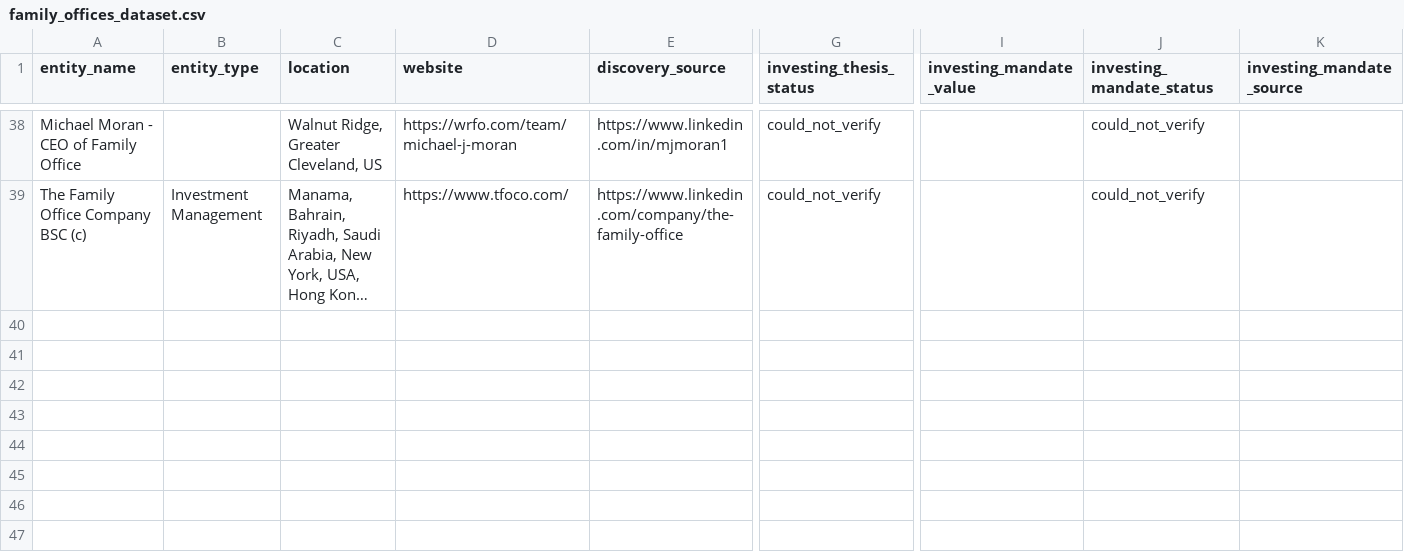
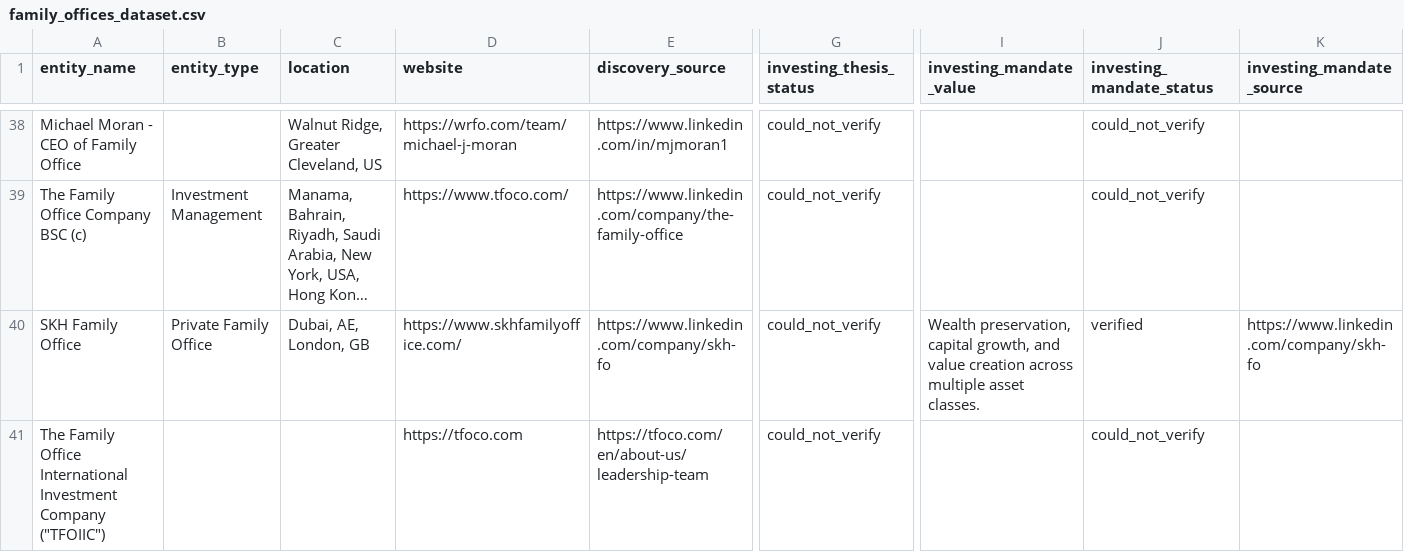
Before and after one commit to HIDDENONE47/polarity-differentiator, a CSV file: docs/family_offices_dataset.csv, drawn as a sheet; only a part is shown, gaps mark what is left out; long unchanged cells end in …; rows hold the shown columns only; the diff names each change by its address in the sheet, - before the commit and + after, or states it on an @@ line.

```diff
--- a/docs/family_offices_dataset.csv
+++ b/docs/family_offices_dataset.csv
+row 40: SKH Family Office | Private Family Office | Dubai, AE, London, GB | https://www.skhfamilyoffice.com/ | https://www.linkedin.com/company/skh-fo | could_not_verify | Wealth preservation, capital growth, and value creation across multiple asset classes. | verified | https://www.linkedin.com/company/skh-fo
+row 41: The Family Office International Investment Company ("TFOIIC") |  |  | https://tfoco.com | https://tfoco.com/en/about-us/leadership-team | could_not_verify |  | could_not_verify
```
Also changed, not shown: 2 other files.
